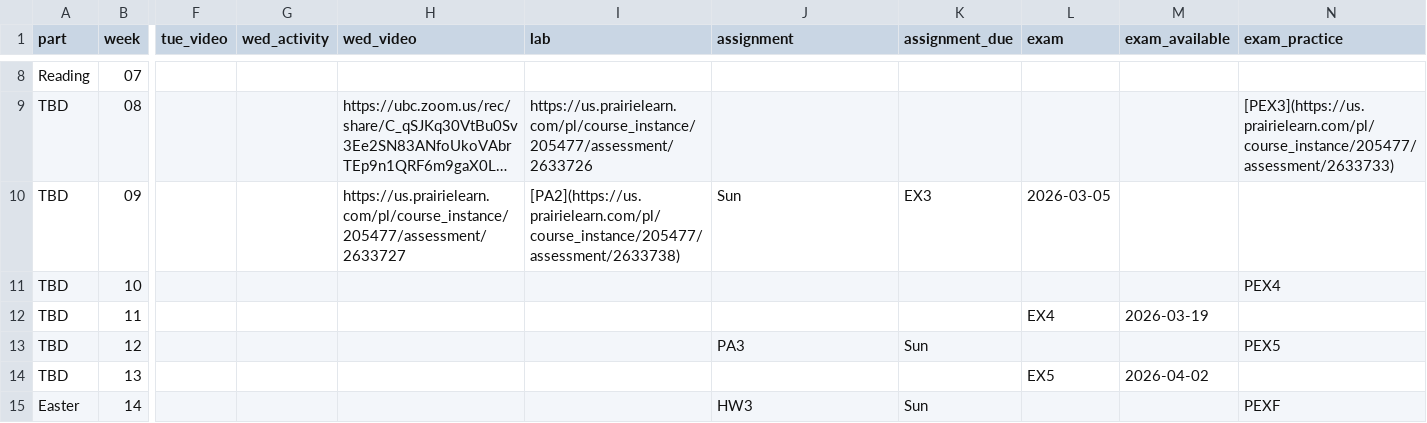
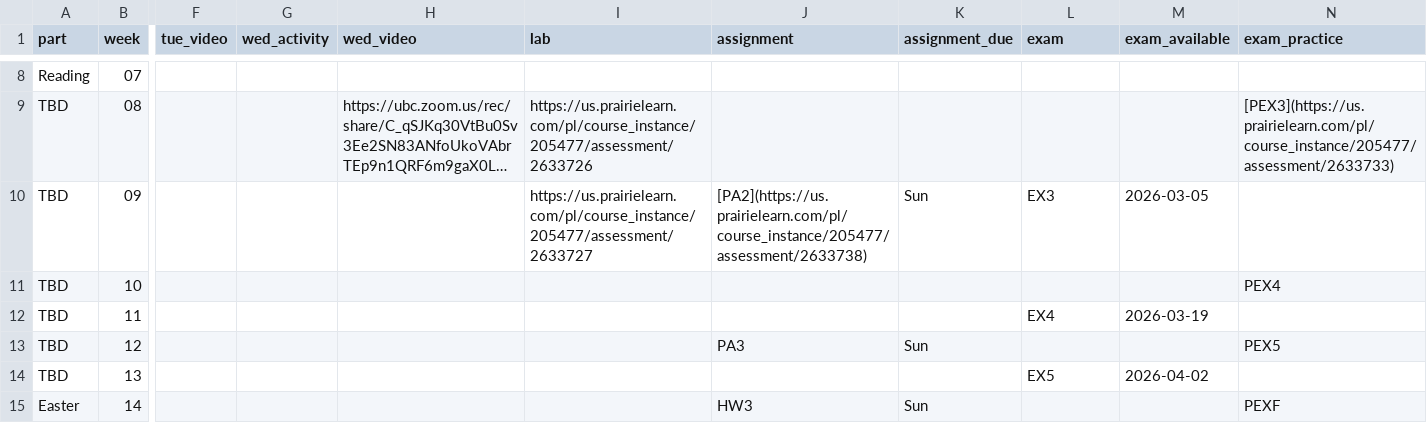
Before and after one commit to UBC-CS/dsci221, a CSV file: data/schedule.csv, drawn as a sheet; only a part is shown, gaps mark what is left out; long unchanged cells end in …; the diff names each change by its address in the sheet, - before the commit and + after, or states it on an @@ line.

```diff
--- a/data/schedule.csv
+++ b/data/schedule.csv
-H10 (wed_video): https://us.prairielearn.com/pl/course_instance/205477/assessment/2633727
+H10 (wed_video): (empty)
-I10 (lab): [PA2](https://us.prairielearn.com/pl/course_instance/205477/assessment/2633738)
+I10 (lab): https://us.prairielearn.com/pl/course_instance/205477/assessment/2633727
-J10 (assignment): Sun
+J10 (assignment): [PA2](https://us.prairielearn.com/pl/course_instance/205477/assessment/2633738)
-K10 (assignment_due): EX3
+K10 (assignment_due): Sun
-L10 (exam): 2026-03-05
+L10 (exam): EX3
-M10 (exam_available): (empty)
+M10 (exam_available): 2026-03-05
```
Also changed, not shown: 1 other file.
